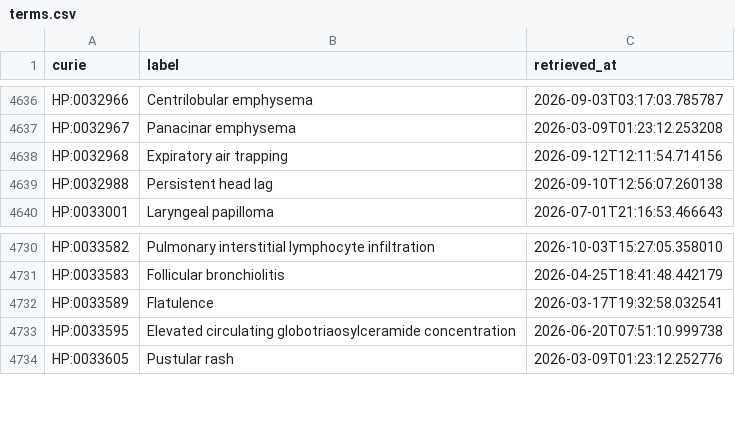
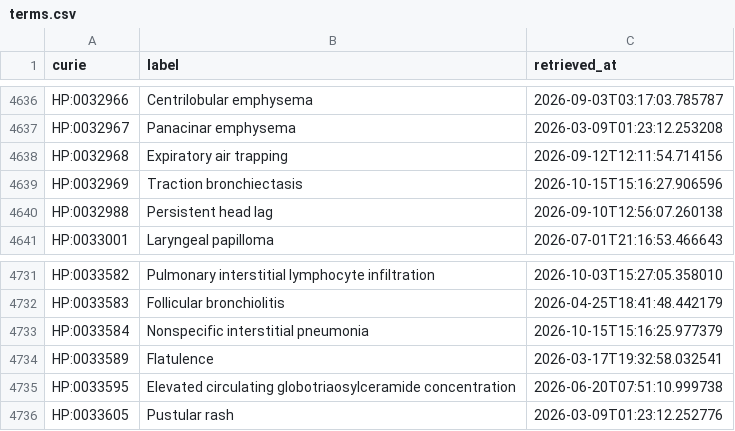
Before and after one commit to AnastasiyaKuznetsova/dismech, a CSV file: cache/hp/terms.csv, drawn as a sheet; only a part is shown, gaps mark what is left out.

```diff
--- a/cache/hp/terms.csv
+++ b/cache/hp/terms.csv
@@ -4638,2 +4638,3 @@ HP:0032967,Panacinar emphysema,2026-03-09T01:23:12.253208
 HP:0032968,Expiratory air trapping,2026-09-12T12:11:54.714156
+HP:0032969,Traction bronchiectasis,2026-10-15T15:16:27.906596
 HP:0032988,Persistent head lag,2026-09-10T12:56:07.260138
@@ -4731,2 +4732,3 @@ HP:0033582,Pulmonary interstitial lymphocyte infiltration,2026-10-03T15:27:05.35
 HP:0033583,Follicular bronchiolitis,2026-04-25T18:41:48.442179
+HP:0033584,Nonspecific interstitial pneumonia,2026-10-15T15:16:25.977379
 HP:0033589,Flatulence,2026-03-17T19:32:58.032541
```
Also changed, not shown: cache/enums/diseaseterm_b84b03ef2175.csv, cache/enums/phenotypeterm_939f99dde0f5.csv, 14 other files.
